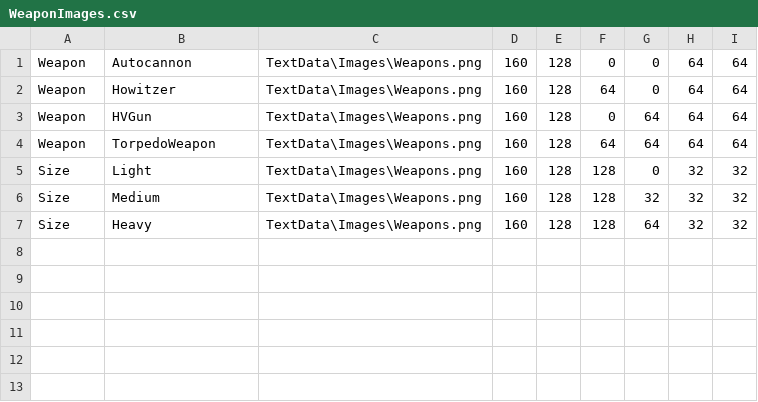
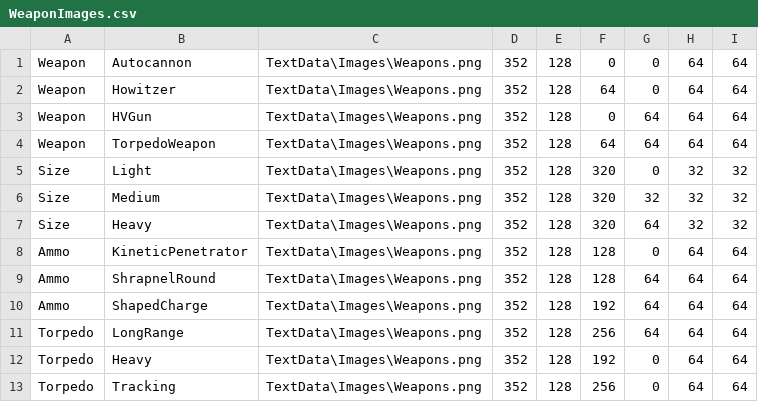
Before and after one commit to boris-van-sosin/Privateer, a CSV file: TextData/WeaponImages.csv, drawn as a sheet.

Commit message:
Added gun ammo and torpedo type images
ObjectFactory already loads them.
Also added ammo and turret mod columns to the ship editor.

```diff
--- a/TextData/WeaponImages.csv
+++ b/TextData/WeaponImages.csv
@@ -1,7 +1,13 @@
-Weapon,Autocannon,TextData\Images\Weapons.png,160,128,0,0,64,64
-Weapon,Howitzer,TextData\Images\Weapons.png,160,128,64,0,64,64
-Weapon,HVGun,TextData\Images\Weapons.png,160,128,0,64,64,64
-Weapon,TorpedoWeapon,TextData\Images\Weapons.png,160,128,64,64,64,64
-Size,Light,TextData\Images\Weapons.png,160,128,128,0,32,32
-Size,Medium,TextData\Images\Weapons.png,160,128,128,32,32,32
-Size,Heavy,TextData\Images\Weapons.png,160,128,128,64,32,32
+Weapon,Autocannon,TextData\Images\Weapons.png,352,128,0,0,64,64
+Weapon,Howitzer,TextData\Images\Weapons.png,352,128,64,0,64,64
+Weapon,HVGun,TextData\Images\Weapons.png,352,128,0,64,64,64
+Weapon,TorpedoWeapon,TextData\Images\Weapons.png,352,128,64,64,64,64
+Size,Light,TextData\Images\Weapons.png,352,128,320,0,32,32
+Size,Medium,TextData\Images\Weapons.png,352,128,320,32,32,32
+Size,Heavy,TextData\Images\Weapons.png,352,128,320,64,32,32
+Ammo,KineticPenetrator,TextData\Images\Weapons.png,352,128,128,0,64,64
+Ammo,ShrapnelRound,TextData\Images\Weapons.png,352,128,128,64,64,64
+Ammo,ShapedCharge,TextData\Images\Weapons.png,352,128,192,64,64,64
+Torpedo,LongRange,TextData\Images\Weapons.png,352,128,256,64,64,64
+Torpedo,Heavy,TextData\Images\Weapons.png,352,128,192,0,64,64
+Torpedo,Tracking,TextData\Images\Weapons.png,352,128,256,0,64,64
```
Also changed, not shown: 3 other files.
